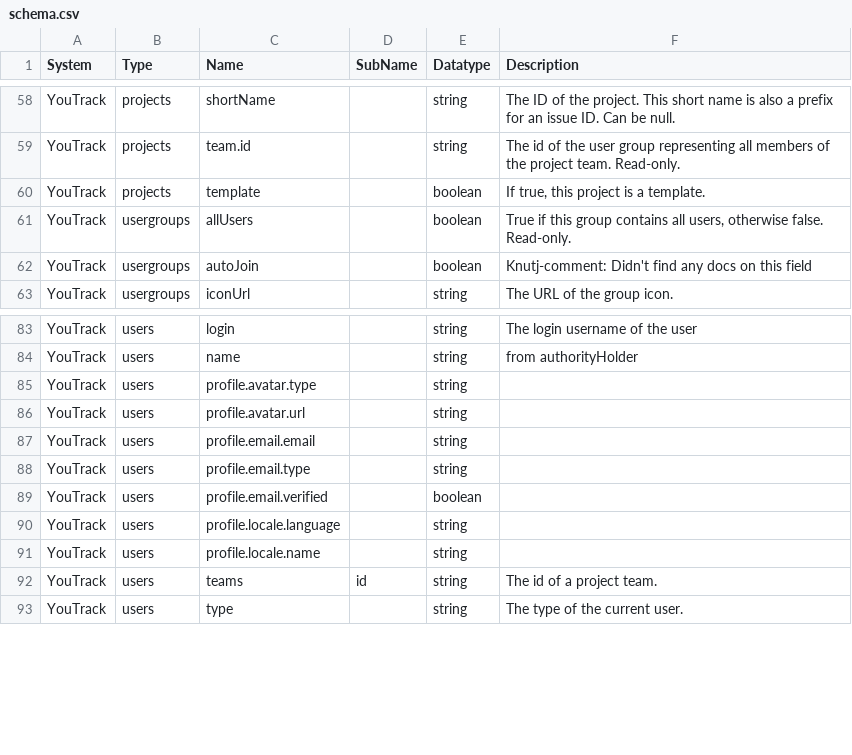
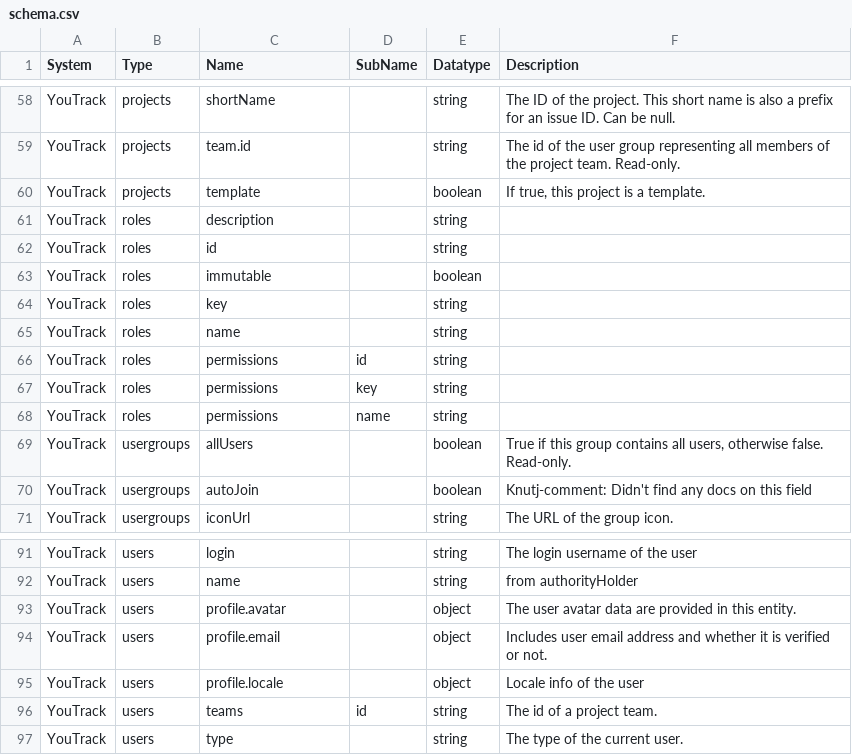
Before and after one commit to sesam-io/youtrack-connector, a CSV file: schema.csv, drawn as a sheet; only a part is shown, gaps mark what is left out.

Commit message:
[IS-15261] Add support for the role datatype in the youtrack-connector

```diff
--- a/schema.csv
+++ b/schema.csv
@@ -60,2 +60,10 @@
 "YouTrack","projects","template","","boolean","If true, this project is a template."
+"YouTrack","roles","description","","string",""
+"YouTrack","roles","id","","string",""
+"YouTrack","roles","immutable","","boolean",""
+"YouTrack","roles","key","","string",""
+"YouTrack","roles","name","","string",""
+"YouTrack","roles","permissions","id","string",""
+"YouTrack","roles","permissions","key","string",""
+"YouTrack","roles","permissions","name","string",""
 "YouTrack","usergroups","allUsers","","boolean","True if this group contains all users, otherwise false. Read-only."
@@ -84,9 +92,5 @@
 "YouTrack","users","name","","string","from authorityHolder"
-"YouTrack","users","profile.avatar.type","","string",""
-"YouTrack","users","profile.avatar.url","","string",""
-"YouTrack","users","profile.email.email","","string",""
-"YouTrack","users","profile.email.type","","string",""
-"YouTrack","users","profile.email.verified","","boolean",""
-"YouTrack","users","profile.locale.language","","string",""
-"YouTrack","users","profile.locale.name","","string",""
+"YouTrack","users","profile.avatar","","object","The user avatar data are provided in this entity."
+"YouTrack","users","profile.email","","object","Includes user email address and whether it is verified or not."
+"YouTrack","users","profile.locale","","object","Locale info of the user"
 "YouTrack","users","teams","id","string","The id of a project team."
```
Also changed, not shown: 5 other files.
